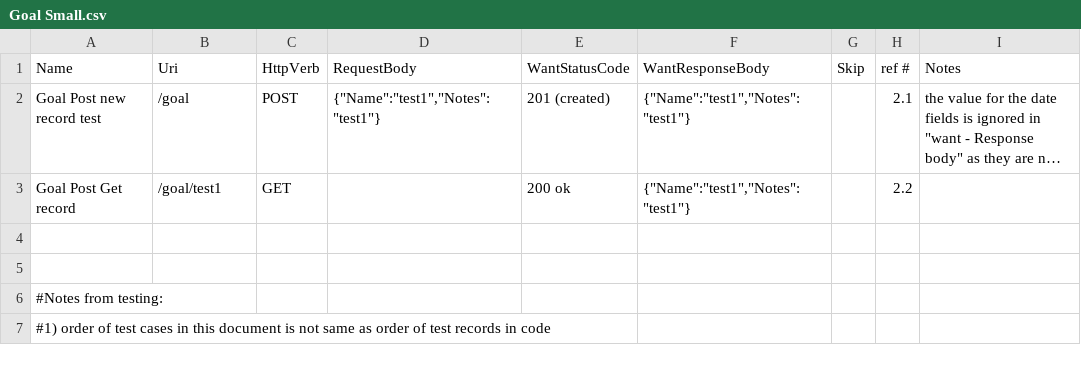
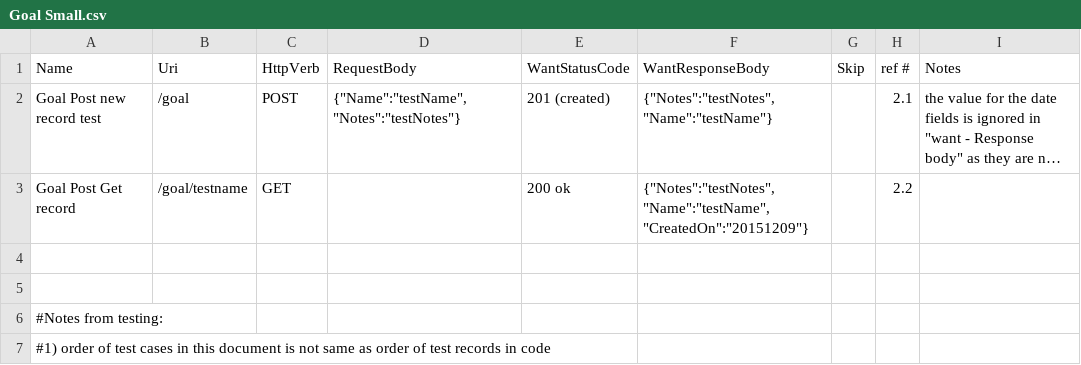
Before and after one commit to muly/lifelog, a CSV file: api/testcases/Goal Small.csv, drawn as a sheet; long unchanged cells end in …; the diff names each change by its address in the sheet, - before the commit and + after, or states it on an @@ line.

Commit message:
TestCases Code for ResponseBody: - added code for Goal. tests are working
Todo:
- need to cleanup the Goal related code, by using clean names
- need to implement the ResponseBody tesing logic for Activity, ActivityLog

```diff
--- a/api/testcases/Goal Small.csv
+++ b/api/testcases/Goal Small.csv
-D2 (RequestBody): {"Name":"test1","Notes":"test1"}
+D2 (RequestBody): {"Name":"testName","Notes":"testNotes"}
-F2 (WantResponseBody): {"Name":"test1","Notes":"test1"}
+F2 (WantResponseBody): {"Notes":"testNotes","Name":"testName"}
-B3 (Uri): /goal/test1
+B3 (Uri): /goal/testname
-F3 (WantResponseBody): {"Name":"test1","Notes":"test1"}
+F3 (WantResponseBody): {"Notes":"testNotes","Name":"testName","CreatedOn":"20151209"}
```
Also changed, not shown: 3 other files.
